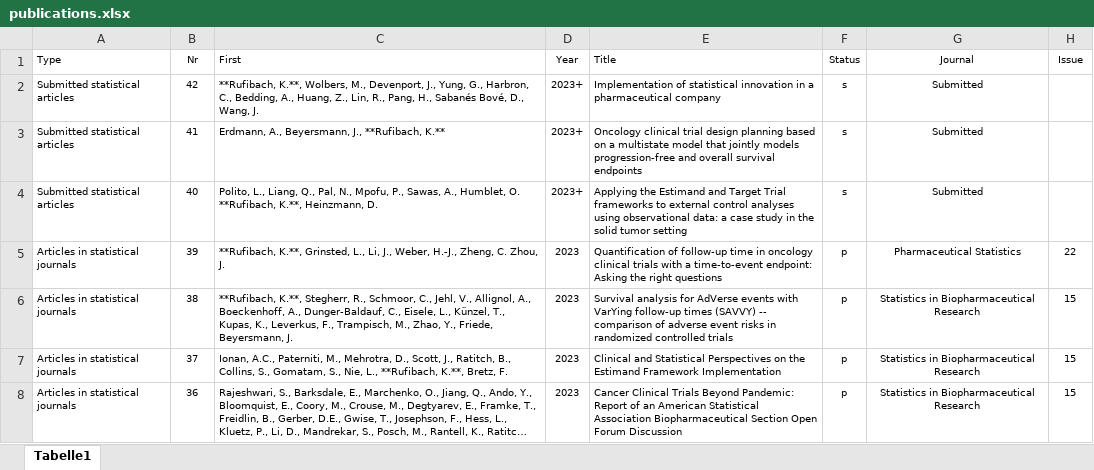
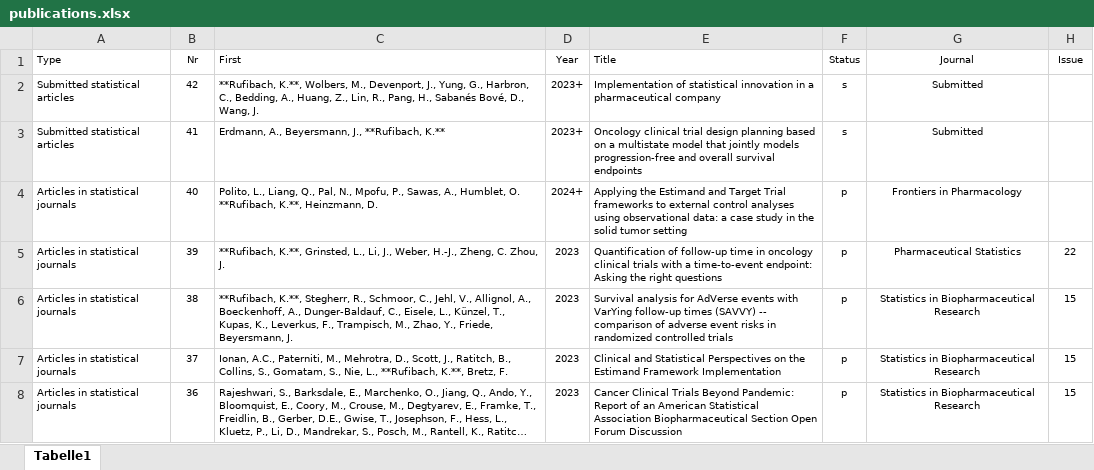
Before and after one commit to numbersman77/kasparrufibach, an Excel workbook: data/publications.xlsx, sheet Tabelle1, drawn as a sheet; only a part is shown; long unchanged cells end in …; values as stored, in another font and other column widths than the file's, no borders; the diff names each change by its address in the sheet, - before the commit and + after, or states it on an @@ line.

```diff
--- a/data/publications.xlsx (sheet Tabelle1)
+++ b/data/publications.xlsx (sheet Tabelle1)
-A4 (Type): Submitted statistical articles
+A4 (Type): Articles in statistical journals
-D4 (Year): 2023+
+D4 (Year): 2024+
-F4 (Status): s
+F4 (Status): p
-G4 (Journal): Submitted
+G4 (Journal): Frontiers in Pharmacology
```
Also changed, not shown: 12 other files.
